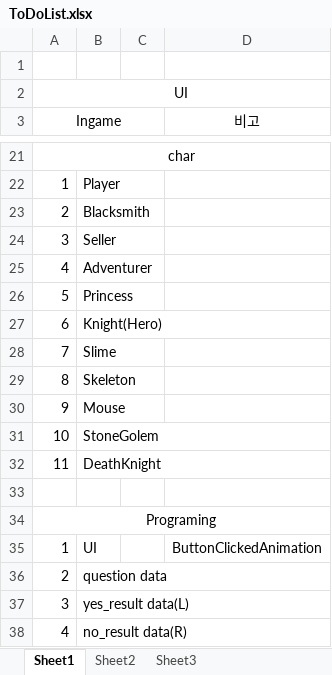
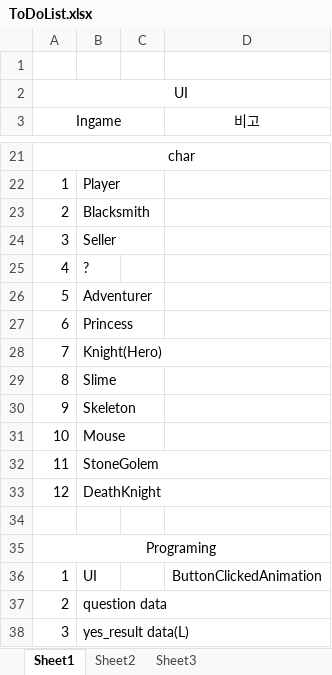
Before and after one commit to sthie/SelectWorm, an Excel workbook: ToDoList.xlsx, sheet Sheet1, drawn as a sheet; only a part is shown, gaps mark what is left out; the shorter side is filled out with more unchanged rows; values as stored, in another font and other column widths than the file's, no borders; addresses are those after the commit; the diff names each change by its address in the sheet, - before the commit and + after, or states it on an @@ line.

```diff
--- a/ToDoList.xlsx (sheet Sheet1)
+++ b/ToDoList.xlsx (sheet Sheet1)
+row 25: 4 | ?
-A26 (Ingame): 4
+A26 (Ingame): 5
-A27 (Ingame): 5
+A27 (Ingame): 6
-A28 (Ingame): 6
+A28 (Ingame): 7
-A29 (Ingame): 7
+A29 (Ingame): 8
-A30 (Ingame): 8
+A30 (Ingame): 9
-A31 (Ingame): 9
+A31 (Ingame): 10
-A32 (Ingame): 10
+A32 (Ingame): 11
-A33 (Ingame): 11
+A33 (Ingame): 12
```
Also changed, not shown: 4 other files.
